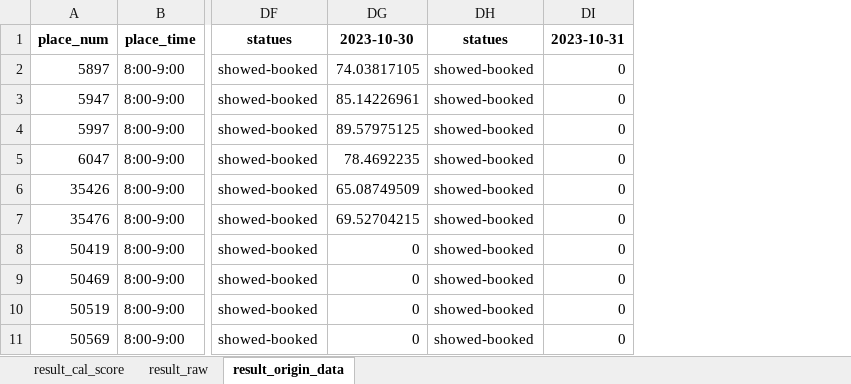
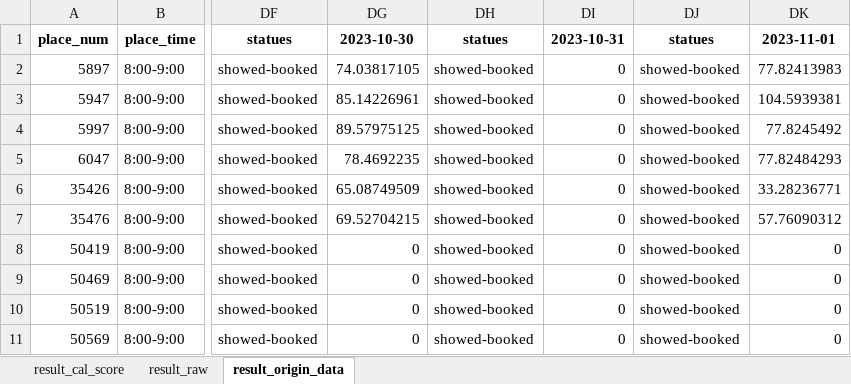
Before and after one commit to hikergoo/hikergoo.github.io, an Excel workbook: assets/data/result_DataAnalysis.xlsx, sheet result_origin_data, drawn as a sheet; only a part is shown, gaps mark what is left out; values as stored, in another font and other column widths than the file's, no borders; the diff names each change by its address in the sheet, - before the commit and + after, or states it on an @@ line.

Commit message:
daily_update_data

```diff
--- a/assets/data/result_DataAnalysis.xlsx (sheet result_origin_data)
+++ b/assets/data/result_DataAnalysis.xlsx (sheet result_origin_data)
+column DJ, rows 1-11: statues | showed-booked | showed-booked | showed-booked | showed-booked | showed-booked | showed-booked | showed-booked | showed-booked | showed-booked | showed-booked
+column DK, rows 1-11: 2023-11-01 | 77.82413983 | 104.5939381 | 77.8245492 | 77.82484293 | 33.28236771 | 57.76090312 | 0 | 0 | 0 | 0
```
Also changed, not shown: sheet result_cal_score, sheet result_raw, 2 other files.
